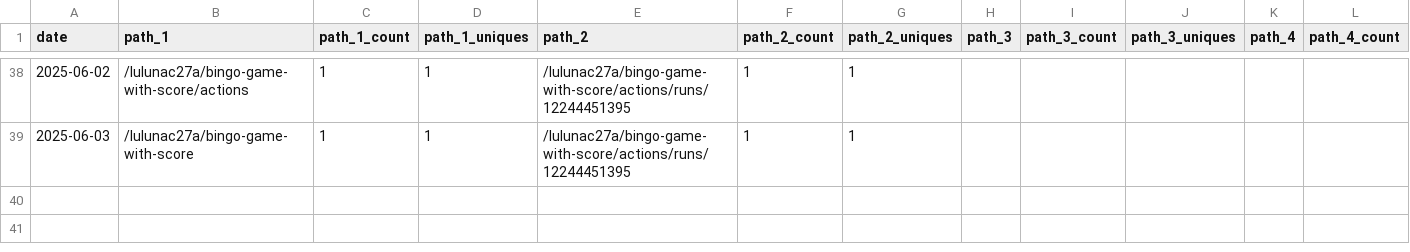
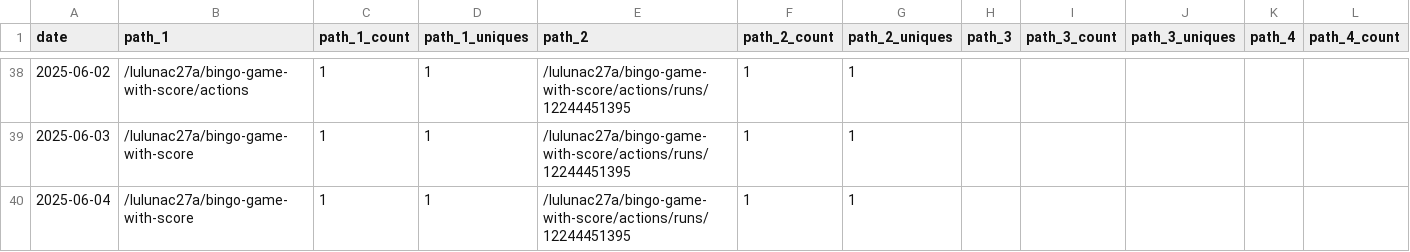
Before and after one commit to lulunac27a/github-repo-traffic-stats, a CSV file: data/github_paths/bingo-game-with-score.csv, drawn as a sheet; only a part is shown, gaps mark what is left out; rows hold the shown columns only; the diff names each change by its address in the sheet, - before the commit and + after, or states it on an @@ line.

```diff
--- a/data/github_paths/bingo-game-with-score.csv
+++ b/data/github_paths/bingo-game-with-score.csv
+row 40: 2025-06-04 | /lulunac27a/bingo-game-with-score | 1 | 1 | /lulunac27a/bingo-game-with-score/actions/runs/12244451395 | 1 | 1
```
Also changed, not shown: data/github_paths/current-date-time-command-line-app.csv, data/github_paths/flask-endless-level-xp.csv, 34 other files.
